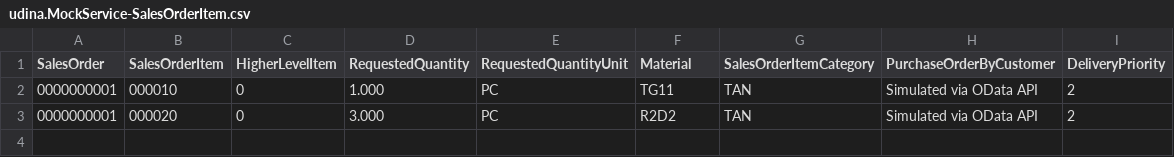
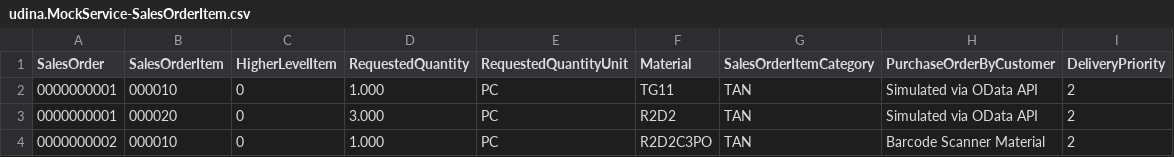
Before and after one commit to hschaefer123/sapui5-deep-create, a CSV file: srv/data/udina.MockService-SalesOrderItem.csv, drawn as a sheet; the diff names each change by its address in the sheet, - before the commit and + after, or states it on an @@ line.

```diff
--- a/srv/data/udina.MockService-SalesOrderItem.csv
+++ b/srv/data/udina.MockService-SalesOrderItem.csv
+row 4: 0000000002 | 000010 | 0 | 1.000 | PC | R2D2C3PO | TAN | Barcode Scanner Material | 2
```
Also changed, not shown: srv/data/udina.MockService-Attachment.csv, srv/data/udina.MockService-SalesOrder.csv, 16 other files.
